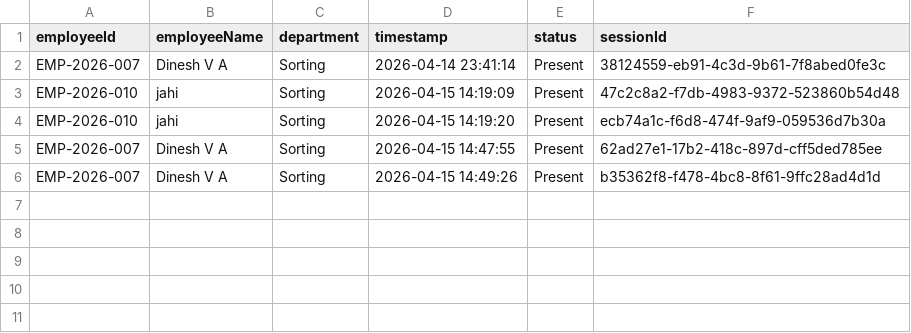
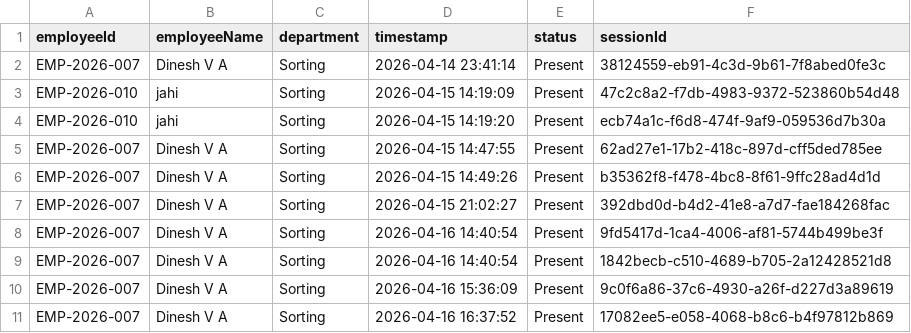
Before and after one commit to Suchalife/attendance_mgt, a CSV file: backend/data/attendance.csv, drawn as a sheet.

Commit message:
Attendance mgt

```diff
--- a/backend/data/attendance.csv
+++ b/backend/data/attendance.csv
@@ -6 +6,6 @@ EMP-2026-007,Dinesh V A,Sorting,2026-04-15 14:47:55,Present,62ad27e1-17b2-418c-8
 EMP-2026-007,Dinesh V A,Sorting,2026-04-15 14:49:26,Present,b35362f8-f478-4bc8-8f61-9ffc28ad4d1d
+EMP-2026-007,Dinesh V A,Sorting,2026-04-15 21:02:27,Present,392dbd0d-b4d2-41e8-a7d7-fae184268fac
+EMP-2026-007,Dinesh V A,Sorting,2026-04-16 14:40:54,Present,9fd5417d-1ca4-4006-af81-5744b499be3f
+EMP-2026-007,Dinesh V A,Sorting,2026-04-16 14:40:54,Present,1842becb-c510-4689-b705-2a12428521d8
+EMP-2026-007,Dinesh V A,Sorting,2026-04-16 15:36:09,Present,9c0f6a86-37c6-4930-a26f-d227d3a89619
+EMP-2026-007,Dinesh V A,Sorting,2026-04-16 16:37:52,Present,17082ee5-e058-4068-b8c6-b4f97812b869
```
Also changed, not shown: 12 other files.
